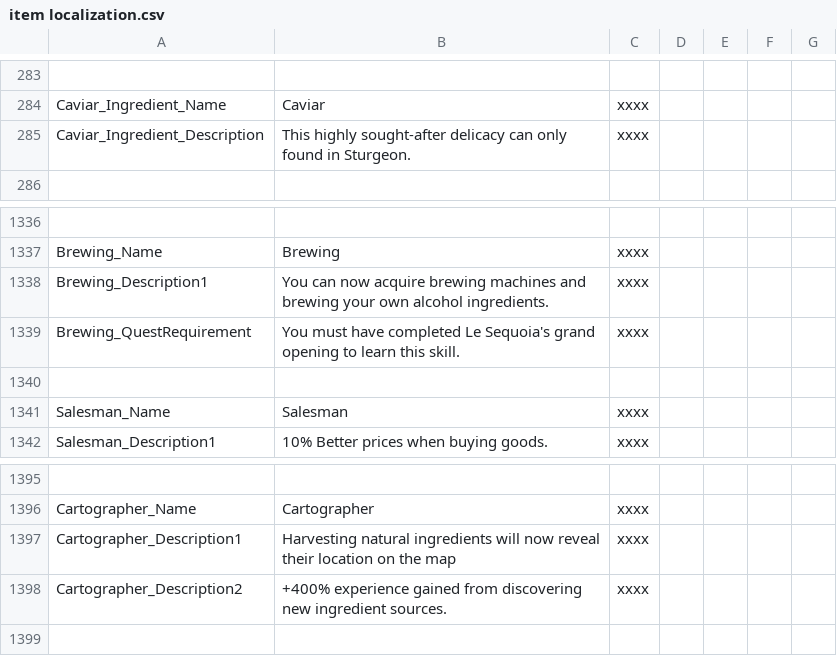
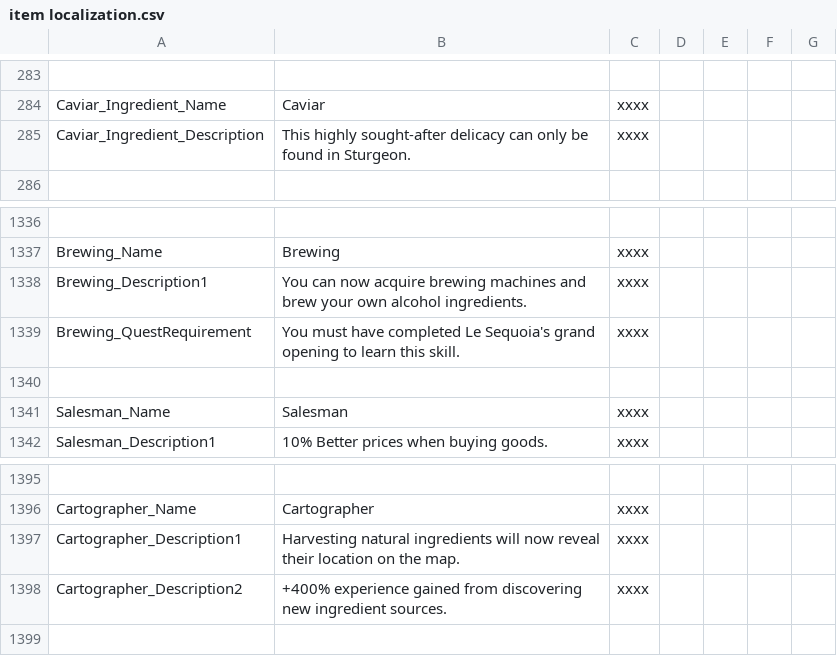
Before and after one commit to law4x/Chef_RPG_CN, a CSV file: History/item localization.csv, drawn as a sheet; only a part is shown, gaps mark what is left out.

```diff
--- a/History/item localization.csv
+++ b/History/item localization.csv
@@ -284,3 +284,3 @@
 "Caviar_Ingredient_Name","Caviar","xxxx",,,,
-"Caviar_Ingredient_Description","This highly sought-after delicacy can only found in Sturgeon.","xxxx",,,,
+"Caviar_Ingredient_Description","This highly sought-after delicacy can only be found in Sturgeon.","xxxx",,,,
 ,,,,,,
@@ -1337,3 +1337,3 @@
 "Brewing_Name","Brewing","xxxx",,,,
-"Brewing_Description1","You can now acquire brewing machines and brewing your own alcohol ingredients.","xxxx",,,,
+"Brewing_Description1","You can now acquire brewing machines and brew your own alcohol ingredients.","xxxx",,,,
 "Brewing_QuestRequirement","You must have completed Le Sequoia's grand opening to learn this skill.","xxxx",,,,
@@ -1396,3 +1396,3 @@
 "Cartographer_Name","Cartographer","xxxx",,,,
-"Cartographer_Description1","Harvesting natural ingredients will now reveal their location on the map","xxxx",,,,
+"Cartographer_Description1","Harvesting natural ingredients will now reveal their location on the map.","xxxx",,,,
 "Cartographer_Description2","+400% experience gained from discovering new ingredient sources.","xxxx",,,,
```
Also changed, not shown: History/localization.csv, History/ui localization.csv.
